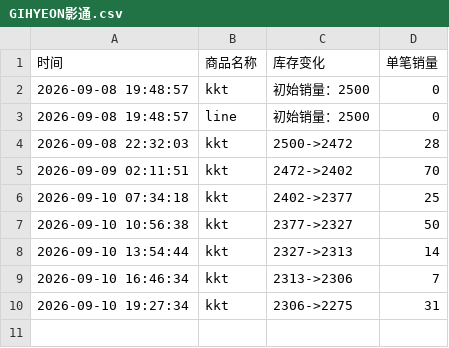
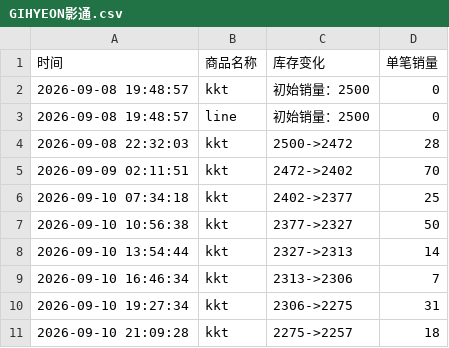
Before and after one commit to Juineii/nouera_md0910, a CSV file: GIHYEON影通.csv, drawn as a sheet; the diff names each change by its address in the sheet, - before the commit and + after, or states it on an @@ line.

Commit message:
自动更新数据 2026-09-10 21:09:55

```diff
--- a/GIHYEON影通.csv
+++ b/GIHYEON影通.csv
+row 11: 2026-09-10 21:09:28 | kkt | 2275->2257 | 18
```
